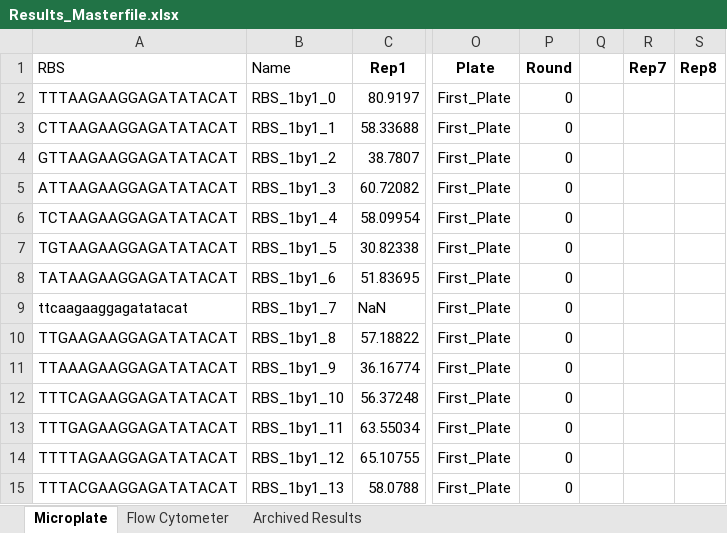
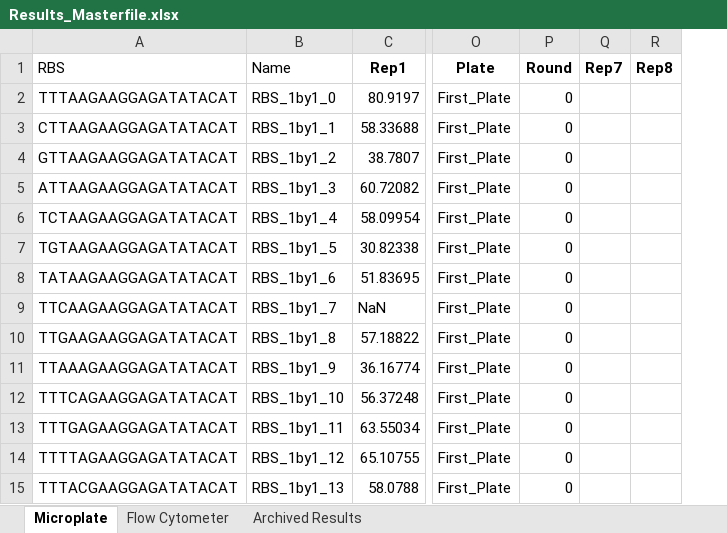
Before and after one commit to mholowko/Solaris, an Excel workbook: data/Results_Masterfile.xlsx, sheet Microplate, drawn as a sheet; only a part is shown, gaps mark what is left out; values as stored, in another font and other column widths than the file's, no borders; conditional formats not drawn; the diff names each change by its address in the sheet, - before the commit and + after, or states it on an @@ line.

```diff
--- a/data/Results_Masterfile.xlsx (sheet Microplate)
+++ b/data/Results_Masterfile.xlsx (sheet Microplate)
-column Q, empty
-A9 (RBS): ttcaagaaggagatatacat
+A9 (RBS): TTCAAGAAGGAGATATACAT
```
Also changed, not shown: data/Designs/design_pred.xlsx, 25 other files.
